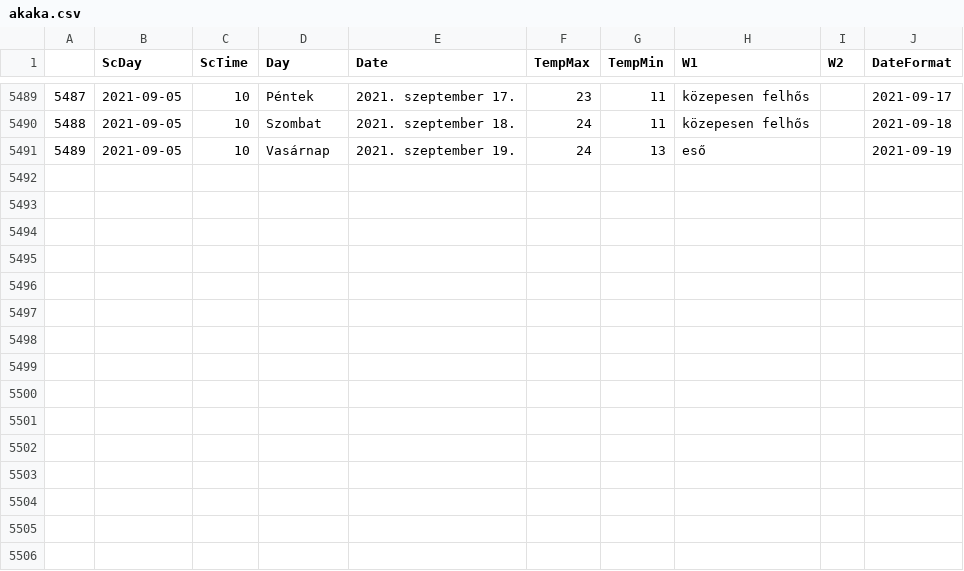
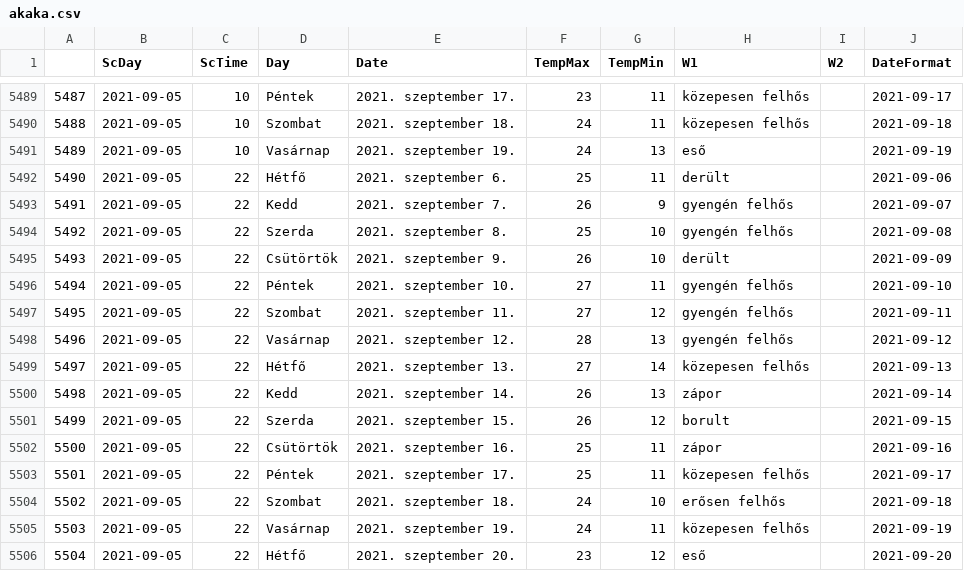
Before and after one commit to revpeter/ID_sc, a CSV file: akaka.csv, drawn as a sheet; only a part is shown, gaps mark what is left out.

```diff
--- a/akaka.csv
+++ b/akaka.csv
@@ -5491 +5491,16 @@
 5489,2021-09-05,10,Vasárnap,2021. szeptember 19.,24,13,eső,,2021-09-19
+5490,2021-09-05,22,Hétfő,2021. szeptember 6.,25,11,derült,,2021-09-06
+5491,2021-09-05,22,Kedd,2021. szeptember 7.,26,9,gyengén felhős,,2021-09-07
+5492,2021-09-05,22,Szerda,2021. szeptember 8.,25,10,gyengén felhős,,2021-09-08
+5493,2021-09-05,22,Csütörtök,2021. szeptember 9.,26,10,derült,,2021-09-09
+5494,2021-09-05,22,Péntek,2021. szeptember 10.,27,11,gyengén felhős,,2021-09-10
+5495,2021-09-05,22,Szombat,2021. szeptember 11.,27,12,gyengén felhős,,2021-09-11
+5496,2021-09-05,22,Vasárnap,2021. szeptember 12.,28,13,gyengén felhős,,2021-09-12
+5497,2021-09-05,22,Hétfő,2021. szeptember 13.,27,14,közepesen felhős,,2021-09-13
+5498,2021-09-05,22,Kedd,2021. szeptember 14.,26,13,zápor,,2021-09-14
+5499,2021-09-05,22,Szerda,2021. szeptember 15.,26,12,borult,,2021-09-15
+5500,2021-09-05,22,Csütörtök,2021. szeptember 16.,25,11,zápor,,2021-09-16
+5501,2021-09-05,22,Péntek,2021. szeptember 17.,25,11,közepesen felhős,,2021-09-17
+5502,2021-09-05,22,Szombat,2021. szeptember 18.,24,10,erősen felhős,,2021-09-18
+5503,2021-09-05,22,Vasárnap,2021. szeptember 19.,24,11,közepesen felhős,,2021-09-19
+5504,2021-09-05,22,Hétfő,2021. szeptember 20.,23,12,eső,,2021-09-20
```
